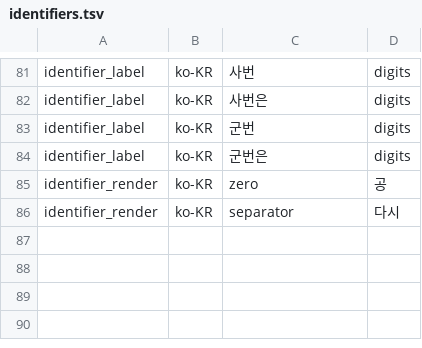
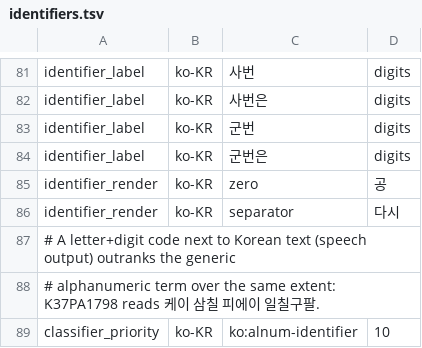
Before and after one commit to hunydev/tts-text-frontend, a TSV file: resources/languages/ko-KR/rules/identifiers.tsv, drawn as a sheet; only a part is shown, gaps mark what is left out.

```diff
--- a/resources/languages/ko-KR/rules/identifiers.tsv
+++ b/resources/languages/ko-KR/rules/identifiers.tsv
@@ -86 +86,4 @@ identifier_render	ko-KR	zero	공
 identifier_render	ko-KR	separator	 다시
+# A letter+digit code next to Korean text (speech output) outranks the generic
+# alphanumeric term over the same extent: K37PA1798 reads 케이 삼칠 피에이 일칠구팔.
+classifier_priority	ko-KR	ko:alnum-identifier	10
```
Also changed, not shown: 9 other files.
